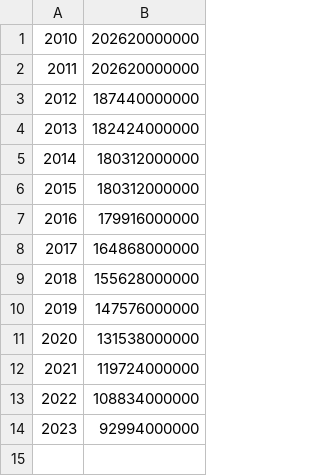
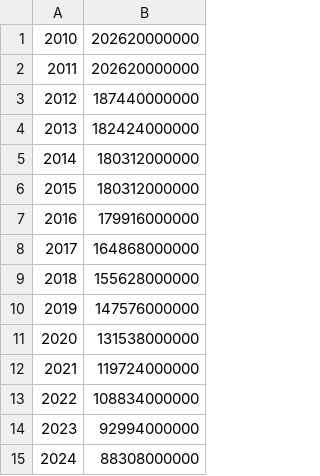
Before and after one commit to chibaf/nikkei_circulation, a CSV file: nikkei-ps.csv, drawn as a sheet; the diff names each change by its address in the sheet, - before the commit and + after, or states it on an @@ line.

```diff
--- a/nikkei-ps.csv
+++ b/nikkei-ps.csv
+row 15: 2024 | 88308000000
```
Also changed, not shown: nikkei-es.csv, nikkei-pes.csv, 4 other files.
